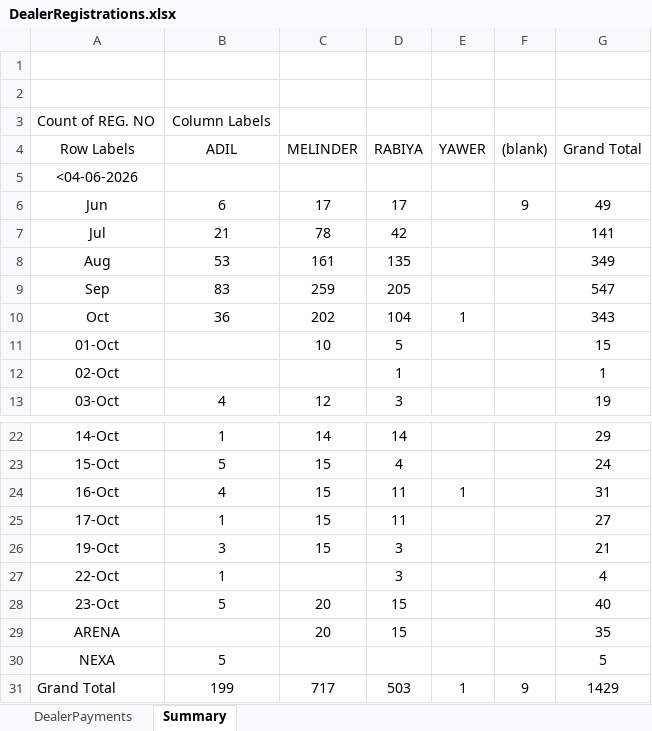
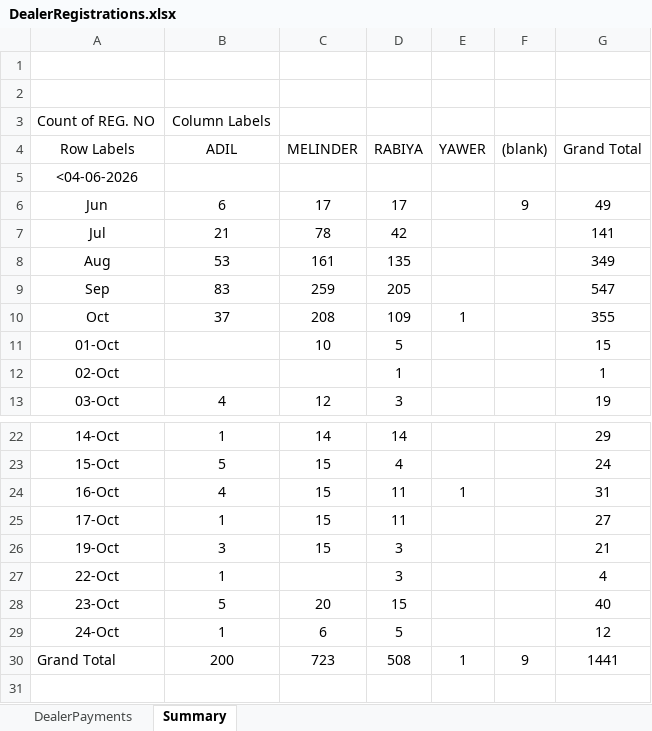
Before and after one commit to adilahmadsofi-ck/Documents, an Excel workbook: DealerRegistrations.xlsx, sheet Summary, drawn as a sheet; only a part is shown, gaps mark what is left out; values as stored, in another font and other column widths than the file's, no borders; removed rows and columns are numbered as before the commit, all else as after; the diff names each change by its address in the sheet, - before the commit and + after, or states it on an @@ line.

```diff
--- a/DealerRegistrations.xlsx (sheet Summary)
+++ b/DealerRegistrations.xlsx (sheet Summary)
-B10 (ADIL): 36
+B10 (ADIL): 37
-C10 (MELINDER): 202
+C10 (MELINDER): 208
-D10 (RABIYA): 104
+D10 (RABIYA): 109
-G10 (Grand Total): 343
+G10 (Grand Total): 355
-row 29: ARENA |  | 20 | 15 |  |  | 35
-row 30: NEXA | 5 |  |  |  |  | 5
+row 29: 24-Oct | 1 | 6 | 5 |  |  | 12
-B30 (ADIL): 199
+B30 (ADIL): 200
-C30 (MELINDER): 717
+C30 (MELINDER): 723
-D30 (RABIYA): 503
+D30 (RABIYA): 508
-G30 (Grand Total): 1429
+G30 (Grand Total): 1441
```
Also changed, not shown: sheet DealerPayments, HSRP.xlsx, 2 other files.
